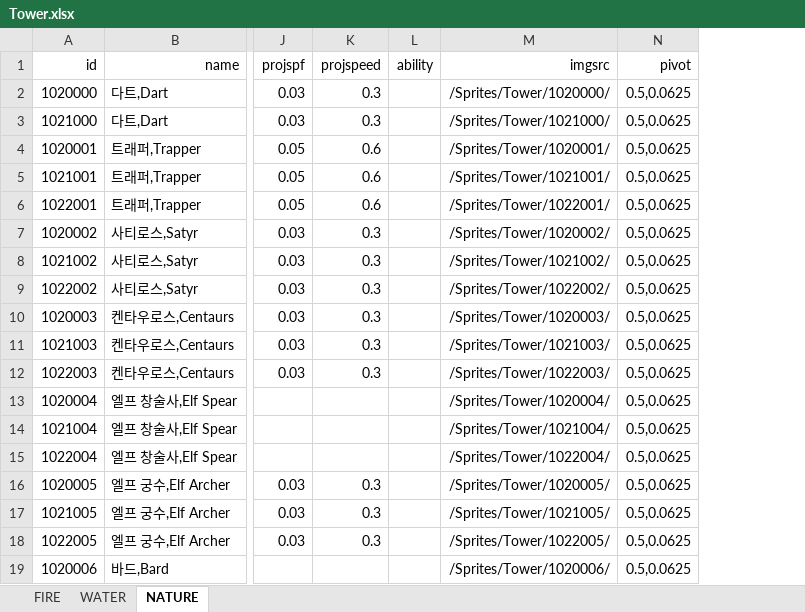
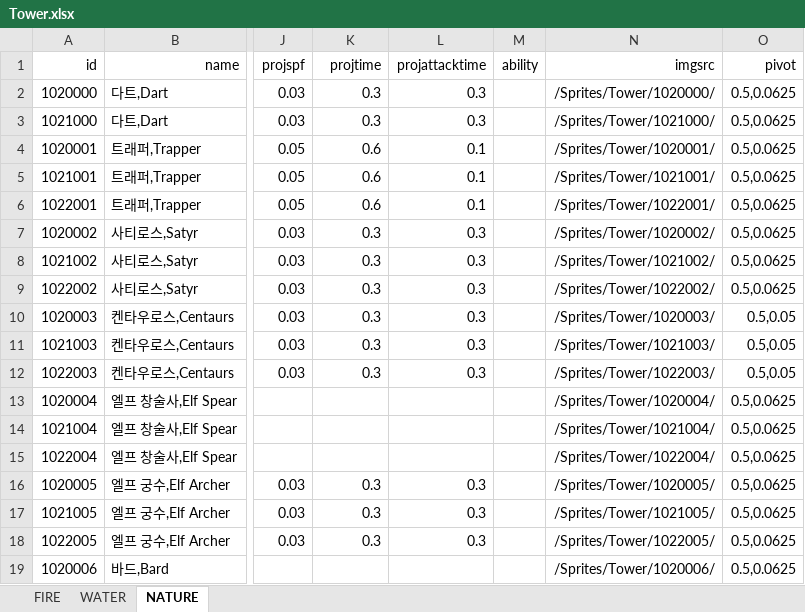
Before and after one commit to MaShuu-Studio/TETD, an Excel workbook: Utils/Excel To Json/bin/netcoreapp3.1/Tower.xlsx, sheet NATURE, drawn as a sheet; only a part is shown, gaps mark what is left out; values as stored, in another font and other column widths than the file's, no borders; addresses are those after the commit; the diff names each change by its address in the sheet, - before the commit and + after, or states it on an @@ line.

Commit message:
Adjust Data
Show Attack amount
Attack speed -> Attack delay
Add Projectile damage time
Adjust some sprite's pivot

```diff
--- a/Utils/Excel To Json/bin/netcoreapp3.1/Tower.xlsx (sheet NATURE)
+++ b/Utils/Excel To Json/bin/netcoreapp3.1/Tower.xlsx (sheet NATURE)
+column L (projattacktime), rows 2-18: 0.3 | 0.3 | 0.1 | 0.1 | 0.1 | 0.3 | 0.3 | 0.3 | 0.3 | 0.3 | 0.3 |  |  |  | 0.3 | 0.3 | 0.3
-K1: projspeed
+K1: projtime
-O10:O12 (pivot): 0.5,0.0625
+O10:O12 (pivot): 0.5,0.05
```
Also changed, not shown: sheet WATER, sheet FIRE, 21 other files.
